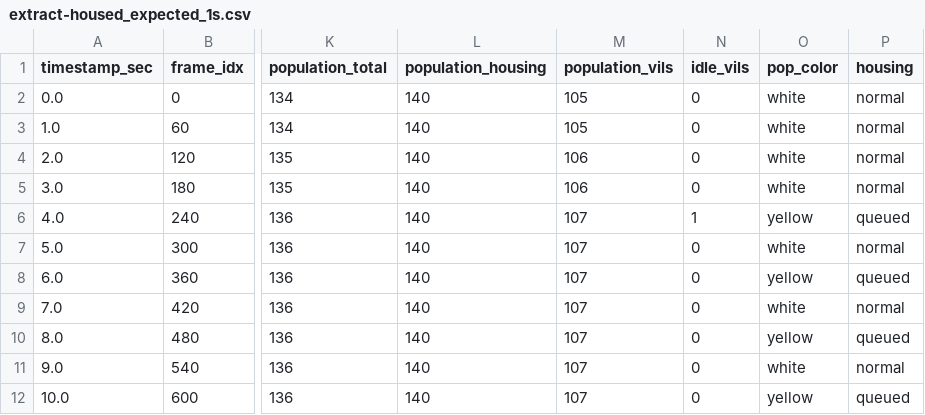
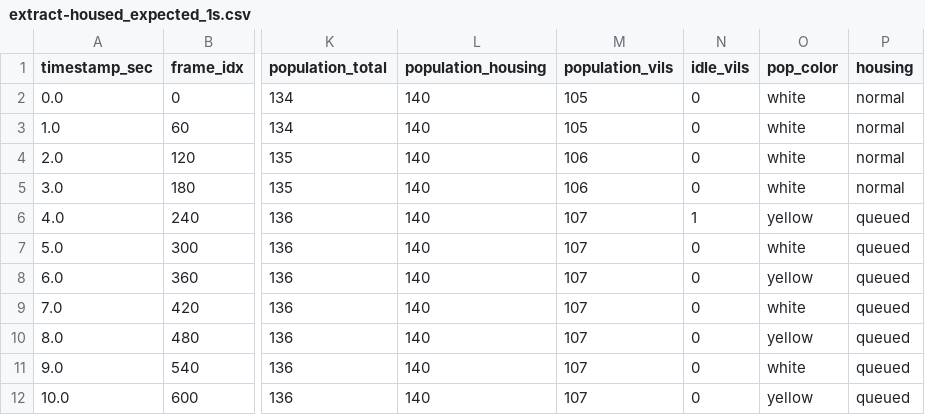
Before and after one commit to chris-h-sg/aoe2-squire, a CSV file: test_bench/extract-housed_expected_1s.csv, drawn as a sheet; only a part is shown, gaps mark what is left out; the diff names each change by its address in the sheet, - before the commit and + after, or states it on an @@ line.

Commit message:
updated expected video results to account for queued interpolation

```diff
--- a/test_bench/extract-housed_expected_1s.csv
+++ b/test_bench/extract-housed_expected_1s.csv
-P7 (housing): normal
+P7 (housing): queued
-P9 (housing): normal
+P9 (housing): queued
-P11 (housing): normal
+P11 (housing): queued
```
Also changed, not shown: test_bench/extract_expected_1s.csv.
